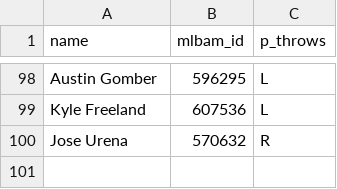
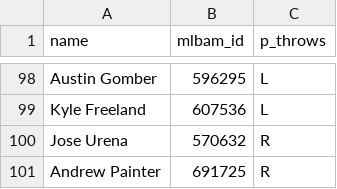
Before and after one commit to royalss-code/Derby, a CSV file: raw_pitchers.csv, drawn as a sheet; only a part is shown, gaps mark what is left out.

```diff
--- a/raw_pitchers.csv
+++ b/raw_pitchers.csv
@@ -100 +100,2 @@ Kyle Freeland,607536,L
 Jose Urena,570632,R
+Andrew Painter,691725,R
```
Also changed, not shown: pitcher_stats.csv, player_stats.csv, 1 other file.
